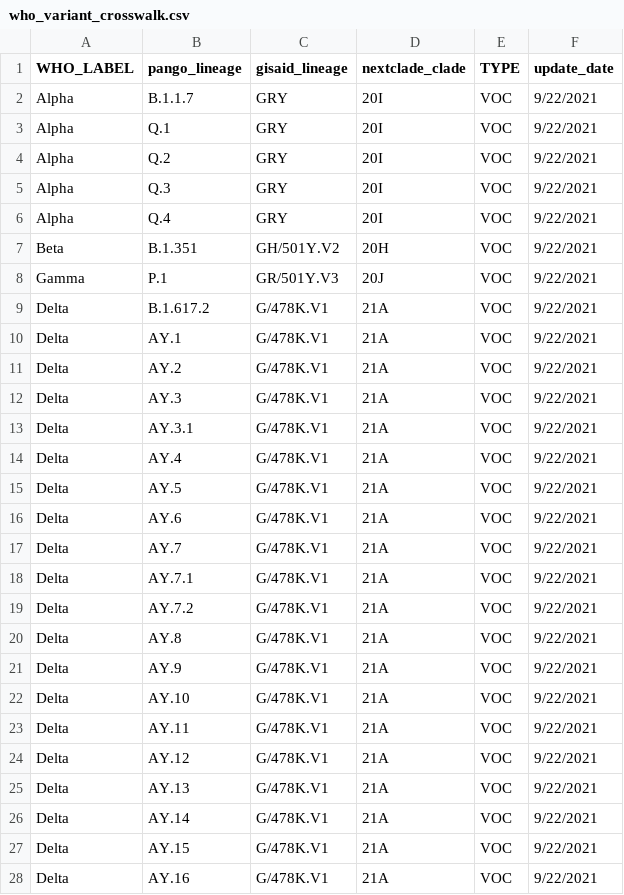
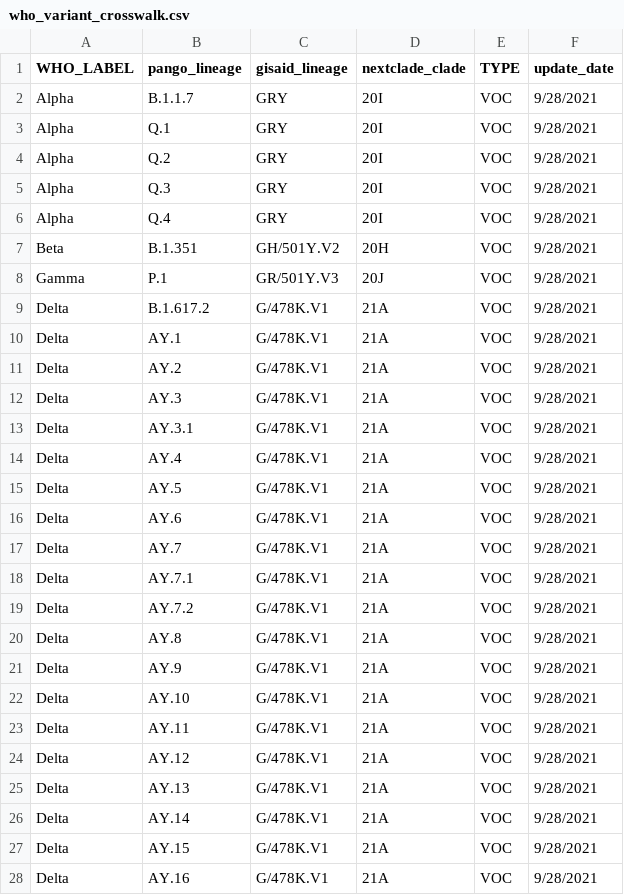
Before and after one commit to lauringlab/COVID19SequenceCompile, a CSV file: OutsidePipeline/who_variant_crosswalk.csv, drawn as a sheet; only a part is shown; the diff covers the shown part only.

```diff
--- a/OutsidePipeline/who_variant_crosswalk.csv
+++ b/OutsidePipeline/who_variant_crosswalk.csv
@@ -1,28 +1,28 @@
 WHO_LABEL,pango_lineage,gisaid_lineage,nextclade_clade,TYPE,update_date
-Alpha,B.1.1.7,GRY,20I,VOC,9/22/2021
-Alpha,Q.1,GRY,20I,VOC,9/22/2021
-Alpha,Q.2,GRY,20I,VOC,9/22/2021
-Alpha,Q.3,GRY,20I,VOC,9/22/2021
-Alpha,Q.4,GRY,20I,VOC,9/22/2021
-Beta,B.1.351,GH/501Y.V2,20H,VOC,9/22/2021
-Gamma,P.1,GR/501Y.V3,20J,VOC,9/22/2021
-Delta,B.1.617.2,G/478K.V1,21A,VOC,9/22/2021
-Delta,AY.1,G/478K.V1,21A,VOC,9/22/2021
-Delta,AY.2,G/478K.V1,21A,VOC,9/22/2021
-Delta,AY.3,G/478K.V1,21A,VOC,9/22/2021
-Delta,AY.3.1,G/478K.V1,21A,VOC,9/22/2021
-Delta,AY.4,G/478K.V1,21A,VOC,9/22/2021
-Delta,AY.5,G/478K.V1,21A,VOC,9/22/2021
-Delta,AY.6,G/478K.V1,21A,VOC,9/22/2021
-Delta,AY.7,G/478K.V1,21A,VOC,9/22/2021
-Delta,AY.7.1,G/478K.V1,21A,VOC,9/22/2021
-Delta,AY.7.2,G/478K.V1,21A,VOC,9/22/2021
-Delta,AY.8,G/478K.V1,21A,VOC,9/22/2021
-Delta,AY.9,G/478K.V1,21A,VOC,9/22/2021
-Delta,AY.10,G/478K.V1,21A,VOC,9/22/2021
-Delta,AY.11,G/478K.V1,21A,VOC,9/22/2021
-Delta,AY.12,G/478K.V1,21A,VOC,9/22/2021
-Delta,AY.13,G/478K.V1,21A,VOC,9/22/2021
-Delta,AY.14,G/478K.V1,21A,VOC,9/22/2021
-Delta,AY.15,G/478K.V1,21A,VOC,9/22/2021
-Delta,AY.16,G/478K.V1,21A,VOC,9/22/2021
+Alpha,B.1.1.7,GRY,20I,VOC,9/28/2021
+Alpha,Q.1,GRY,20I,VOC,9/28/2021
+Alpha,Q.2,GRY,20I,VOC,9/28/2021
+Alpha,Q.3,GRY,20I,VOC,9/28/2021
+Alpha,Q.4,GRY,20I,VOC,9/28/2021
+Beta,B.1.351,GH/501Y.V2,20H,VOC,9/28/2021
+Gamma,P.1,GR/501Y.V3,20J,VOC,9/28/2021
+Delta,B.1.617.2,G/478K.V1,21A,VOC,9/28/2021
+Delta,AY.1,G/478K.V1,21A,VOC,9/28/2021
+Delta,AY.2,G/478K.V1,21A,VOC,9/28/2021
+Delta,AY.3,G/478K.V1,21A,VOC,9/28/2021
+Delta,AY.3.1,G/478K.V1,21A,VOC,9/28/2021
+Delta,AY.4,G/478K.V1,21A,VOC,9/28/2021
+Delta,AY.5,G/478K.V1,21A,VOC,9/28/2021
+Delta,AY.6,G/478K.V1,21A,VOC,9/28/2021
+Delta,AY.7,G/478K.V1,21A,VOC,9/28/2021
+Delta,AY.7.1,G/478K.V1,21A,VOC,9/28/2021
+Delta,AY.7.2,G/478K.V1,21A,VOC,9/28/2021
+Delta,AY.8,G/478K.V1,21A,VOC,9/28/2021
+Delta,AY.9,G/478K.V1,21A,VOC,9/28/2021
+Delta,AY.10,G/478K.V1,21A,VOC,9/28/2021
+Delta,AY.11,G/478K.V1,21A,VOC,9/28/2021
+Delta,AY.12,G/478K.V1,21A,VOC,9/28/2021
+Delta,AY.13,G/478K.V1,21A,VOC,9/28/2021
+Delta,AY.14,G/478K.V1,21A,VOC,9/28/2021
+Delta,AY.15,G/478K.V1,21A,VOC,9/28/2021
+Delta,AY.16,G/478K.V1,21A,VOC,9/28/2021
```
Also changed, not shown: 1 removed row and 11 edited cells elsewhere in this file, 3 other files.
